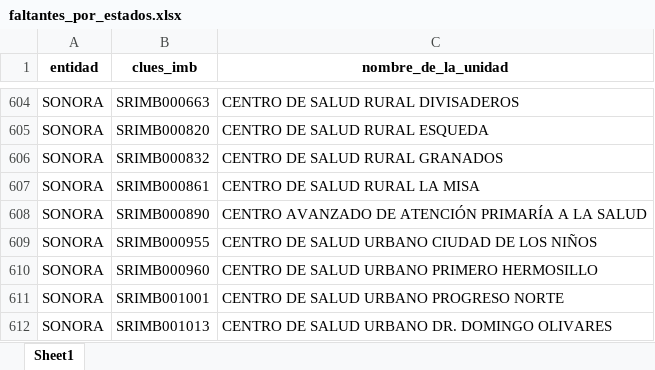
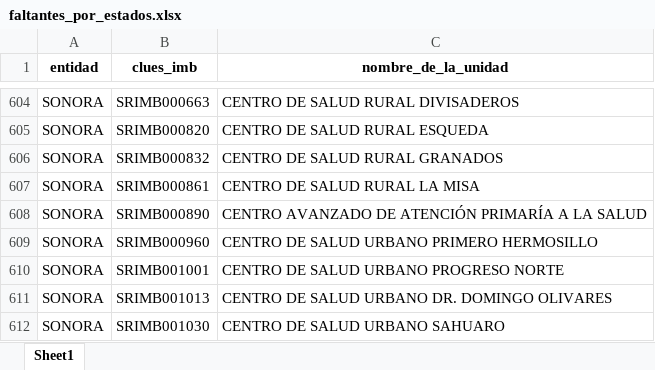
Before and after one commit to servicios-imss-b/informe--de-ang, an Excel workbook: faltantes_por_estados.xlsx, sheet Sheet1, drawn as a sheet; only a part is shown, gaps mark what is left out; the shorter side is filled out with more unchanged rows; values as stored, in another font and other column widths than the file's, no borders; the diff names each change by its address in the sheet, - before the commit and + after, or states it on an @@ line.

```diff
--- a/faltantes_por_estados.xlsx (sheet Sheet1)
+++ b/faltantes_por_estados.xlsx (sheet Sheet1)
-row 609: SONORA | SRIMB000955 | CENTRO DE SALUD URBANO CIUDAD DE LOS NIÑOS
```
Also changed, not shown: tabla_avance.xlsx, tabla_entidades.xlsx, 4 other files.
